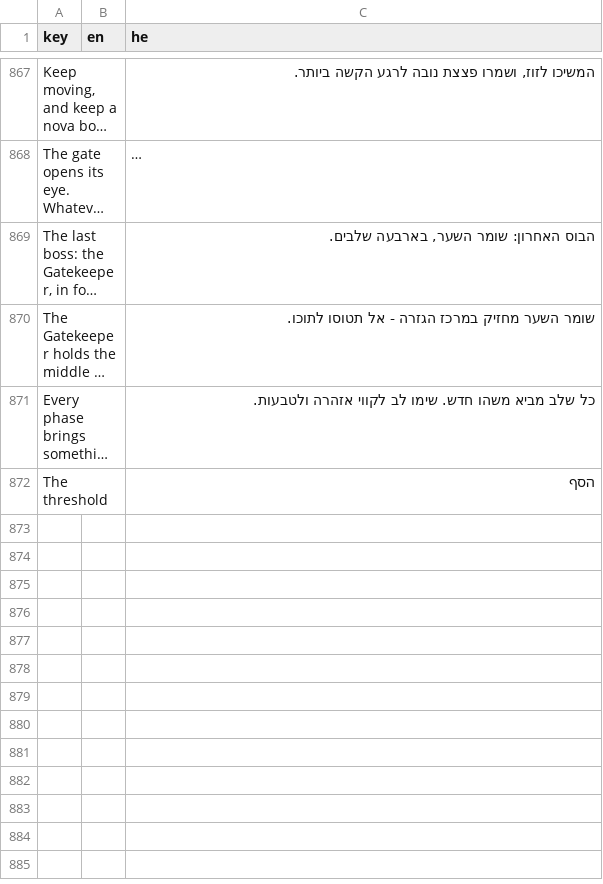
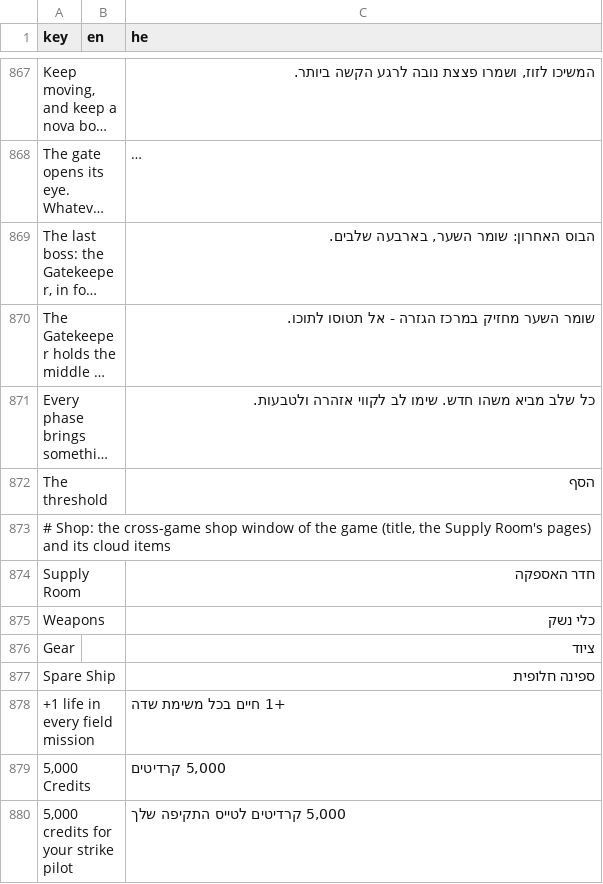
Before and after one commit to Maestroxr/Portfolio, a CSV file: 1 - Asteroids/Assets/Localization/Asteroids.csv, drawn as a sheet; only a part is shown, gaps mark what is left out; long unchanged cells end in …; the diff names each change by its address in the sheet, - before the commit and + after, or states it on an @@ line.

```diff
--- a/1 - Asteroids/Assets/Localization/Asteroids.csv
+++ b/1 - Asteroids/Assets/Localization/Asteroids.csv
+row 873: # Shop: the cross-game shop window of the game (title, the Supply Room's pages) and its cloud items
+row 874: Supply Room |  | חדר האספקה
+row 875: Weapons |  | כלי נשק
+row 876: Gear |  | ציוד
+row 877: Spare Ship |  | ספינה חלופית
+row 878: +1 life in every field mission |  | +1 חיים בכל משימת שדה
+row 879: 5,000 Credits |  | 5,000 קרדיטים
+row 880: 5,000 credits for your strike pilot |  | 5,000 קרדיטים לטייס התקיפה שלך
```
Also changed, not shown: 2 - Monopoly/Assets/Localization/Monopoly.csv, 3 - MemoryCards/Assets/Localization/MemoryCards.csv, 52 other files.
